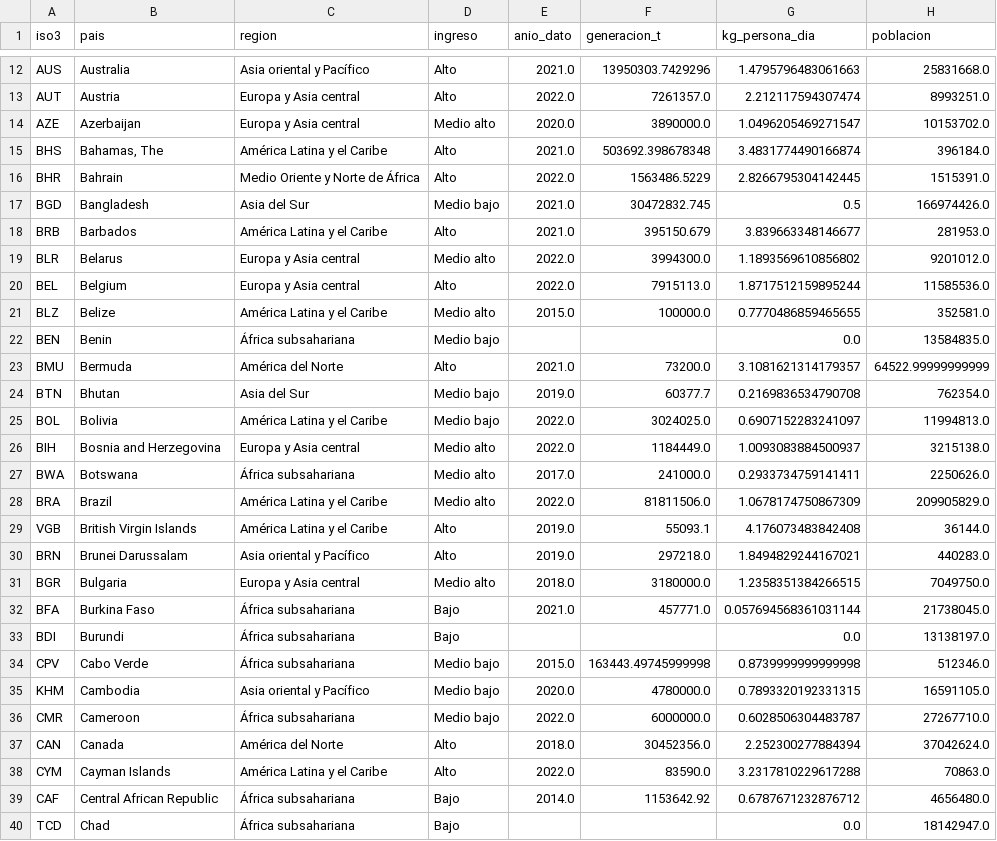
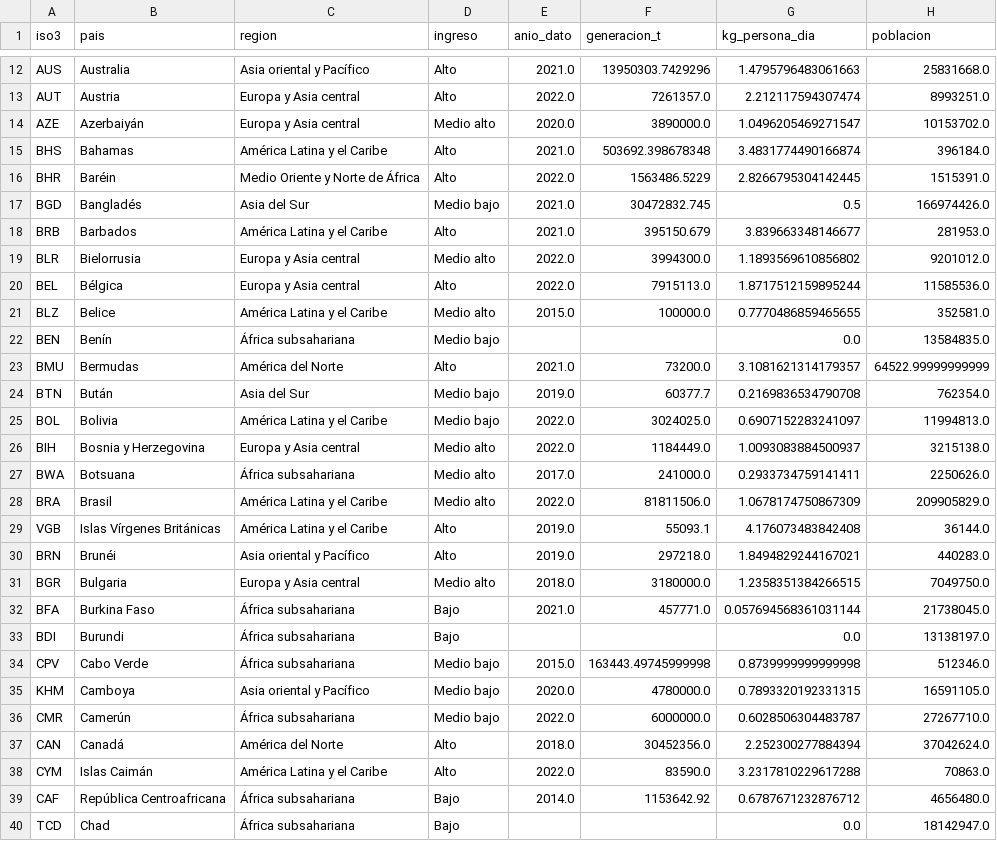
Before and after one commit to grey-d18/lo-que-vale-la-basura, a CSV file: datos/procesados/mundo_paises.csv, drawn as a sheet; only a part is shown, gaps mark what is left out; the diff covers the shown part only; the diff names each change by its address in the sheet, - before the commit and + after, or states it on an @@ line.

```diff
--- a/datos/procesados/mundo_paises.csv
+++ b/datos/procesados/mundo_paises.csv
-B14 (pais): Azerbaijan
+B14 (pais): Azerbaiyán
-B15 (pais): Bahamas, The
+B15 (pais): Bahamas
-B16 (pais): Bahrain
+B16 (pais): Baréin
-B17 (pais): Bangladesh
+B17 (pais): Bangladés
-B19 (pais): Belarus
+B19 (pais): Bielorrusia
-B20 (pais): Belgium
+B20 (pais): Bélgica
-B21 (pais): Belize
+B21 (pais): Belice
-B22 (pais): Benin
+B22 (pais): Benín
-B23 (pais): Bermuda
+B23 (pais): Bermudas
-B24 (pais): Bhutan
+B24 (pais): Bután
-B26 (pais): Bosnia and Herzegovina
+B26 (pais): Bosnia y Herzegovina
-B27 (pais): Botswana
+B27 (pais): Botsuana
-B28 (pais): Brazil
+B28 (pais): Brasil
-B29 (pais): British Virgin Islands
+B29 (pais): Islas Vírgenes Británicas
-B30 (pais): Brunei Darussalam
+B30 (pais): Brunéi
-B35 (pais): Cambodia
+B35 (pais): Camboya
-B36 (pais): Cameroon
+B36 (pais): Camerún
-B37 (pais): Canada
+B37 (pais): Canadá
-B38 (pais): Cayman Islands
+B38 (pais): Islas Caimán
-B39 (pais): Central African Republic
+B39 (pais): República Centroafricana
```
Also changed, not shown: 126 edited cells elsewhere in this file, 6 other files.
